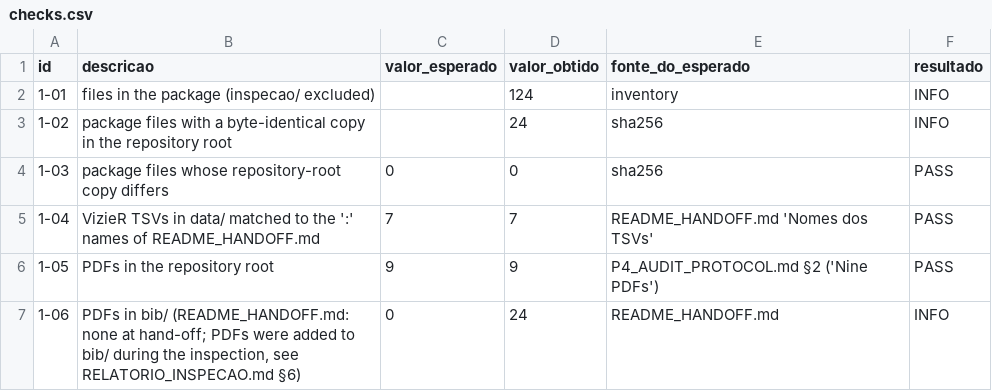
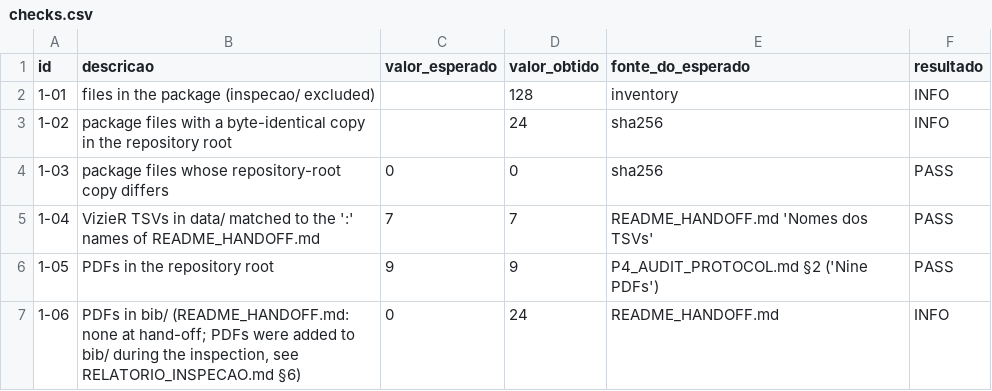
Before and after one commit to gpefitura-web/P4, a CSV file: P4/inspecao/checks.csv, drawn as a sheet; only a part is shown; the diff covers the shown part only.

```diff
--- a/P4/inspecao/checks.csv
+++ b/P4/inspecao/checks.csv
@@ -1,3 +1,3 @@
 id,descricao,valor_esperado,valor_obtido,fonte_do_esperado,resultado
-1-01,files in the package (inspecao/ excluded),,124,inventory,INFO
+1-01,files in the package (inspecao/ excluded),,128,inventory,INFO
 1-02,package files with a byte-identical copy in the repository root,,24,sha256,INFO
```
Also changed, not shown: 10 added rows and 7 edited cells elsewhere in this file, 14 other files.
